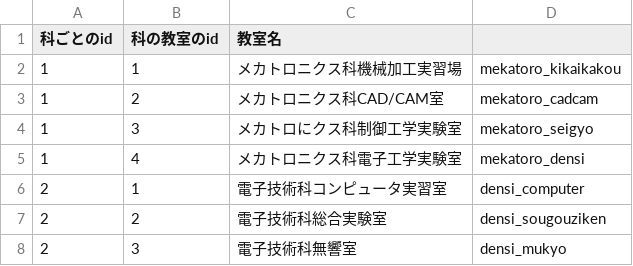
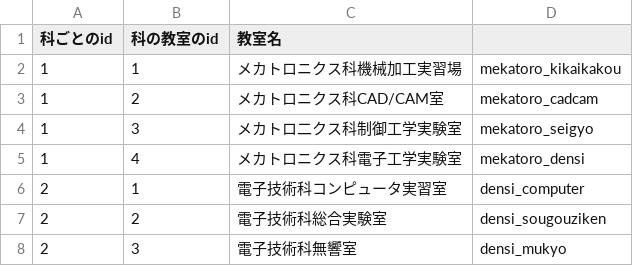
Before and after one commit to hasuto/jsTraining, a CSV file: aframegame1/main_syoukai.csv, drawn as a sheet; only a part is shown.

```diff
--- a/aframegame1/main_syoukai.csv
+++ b/aframegame1/main_syoukai.csv
@@ -3,3 +3,3 @@
 1,2,メカトロニクス科CAD/CAM室,mekatoro_cadcam
-1,3,メカトロにクス科制御工学実験室,mekatoro_seigyo
+1,3,メカトロ二クス科制御工学実験室,mekatoro_seigyo
 1,4,メカトロニクス科電子工学実験室,mekatoro_densi
```
Also changed, not shown: 30 other files.
